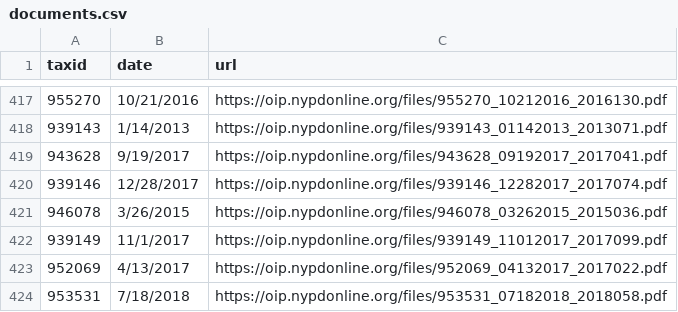
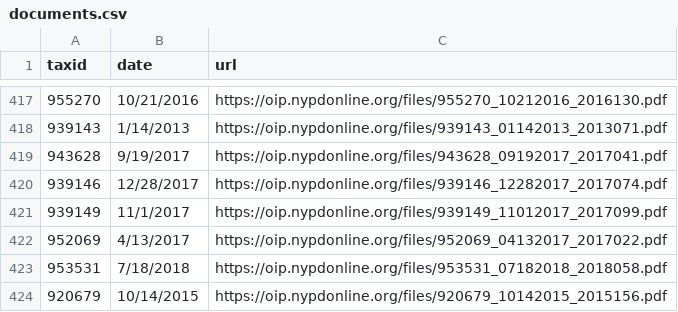
Before and after one commit to ryanwatkins/nypd-officer-profiles, a CSV file: documents.csv, drawn as a sheet; only a part is shown, gaps mark what is left out; the shorter side is filled out with more unchanged rows.

```diff
--- a/documents.csv
+++ b/documents.csv
@@ -420,3 +420,2 @@ taxid,date,url
 939146,12/28/2017,https://oip.nypdonline.org/files/939146_12282017_2017074.pdf
-946078,3/26/2015,https://oip.nypdonline.org/files/946078_03262015_2015036.pdf
 939149,11/1/2017,https://oip.nypdonline.org/files/939149_11012017_2017099.pdf
```
Also changed, not shown: discipline.csv, 28 other files.
